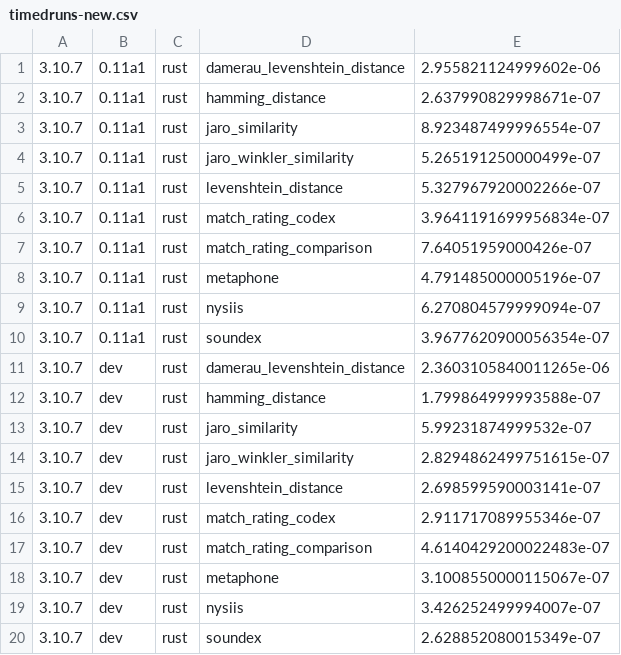
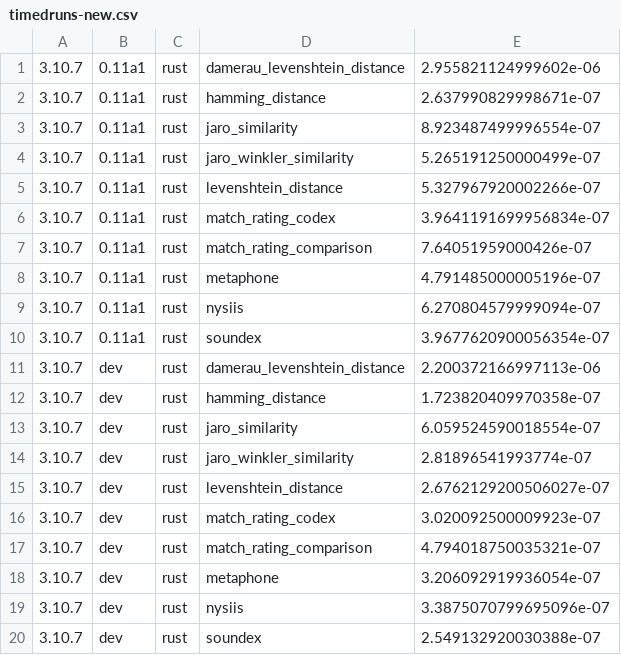
Before and after one commit to jamesturk/jellyfish, a CSV file: benchmarks/timedruns-new.csv, drawn as a sheet.

```diff
--- a/benchmarks/timedruns-new.csv
+++ b/benchmarks/timedruns-new.csv
@@ -10,11 +10,11 @@
 3.10.7,0.11a1,rust,soundex,3.9677620900056354e-07
-3.10.7,dev,rust,damerau_levenshtein_distance,2.3603105840011265e-06
-3.10.7,dev,rust,hamming_distance,1.799864999993588e-07
-3.10.7,dev,rust,jaro_similarity,5.99231874999532e-07
-3.10.7,dev,rust,jaro_winkler_similarity,2.8294862499751615e-07
-3.10.7,dev,rust,levenshtein_distance,2.698599590003141e-07
-3.10.7,dev,rust,match_rating_codex,2.911717089955346e-07
-3.10.7,dev,rust,match_rating_comparison,4.6140429200022483e-07
-3.10.7,dev,rust,metaphone,3.1008550000115067e-07
-3.10.7,dev,rust,nysiis,3.426252499994007e-07
-3.10.7,dev,rust,soundex,2.628852080015349e-07
+3.10.7,dev,rust,damerau_levenshtein_distance,2.200372166997113e-06
+3.10.7,dev,rust,hamming_distance,1.723820409970358e-07
+3.10.7,dev,rust,jaro_similarity,6.059524590018554e-07
+3.10.7,dev,rust,jaro_winkler_similarity,2.81896541993774e-07
+3.10.7,dev,rust,levenshtein_distance,2.6762129200506027e-07
+3.10.7,dev,rust,match_rating_codex,3.020092500009923e-07
+3.10.7,dev,rust,match_rating_comparison,4.794018750035321e-07
+3.10.7,dev,rust,metaphone,3.206092919936054e-07
+3.10.7,dev,rust,nysiis,3.3875070799695096e-07
+3.10.7,dev,rust,soundex,2.549132920030388e-07
```
Also changed, not shown: 1 other file.
